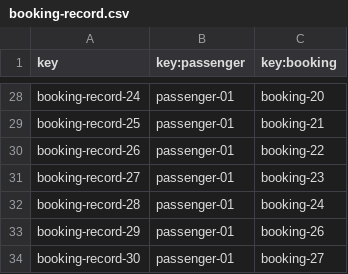
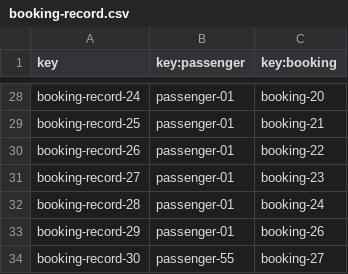
Before and after one commit to mquirosq/Acme-ANS-D04, a CSV file: src/main/resources/WEB-INF/data/sample/booking-record.csv, drawn as a sheet; only a part is shown, gaps mark what is left out.

Commit message:
Solve inconsistency in sample data #838

```diff
--- a/src/main/resources/WEB-INF/data/sample/booking-record.csv
+++ b/src/main/resources/WEB-INF/data/sample/booking-record.csv
@@ -33,2 +33,2 @@ booking-record-28,passenger-01,booking-24
 booking-record-29,passenger-01,booking-26
-booking-record-30,passenger-01,booking-27
+booking-record-30,passenger-55,booking-27
```
